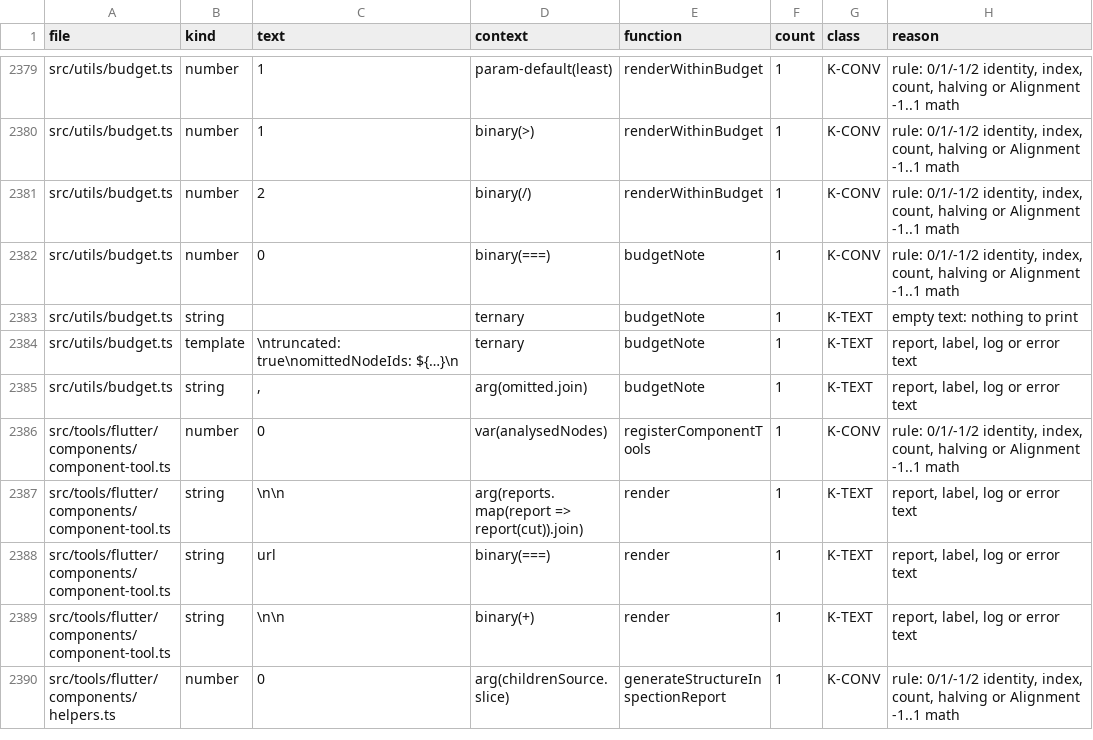
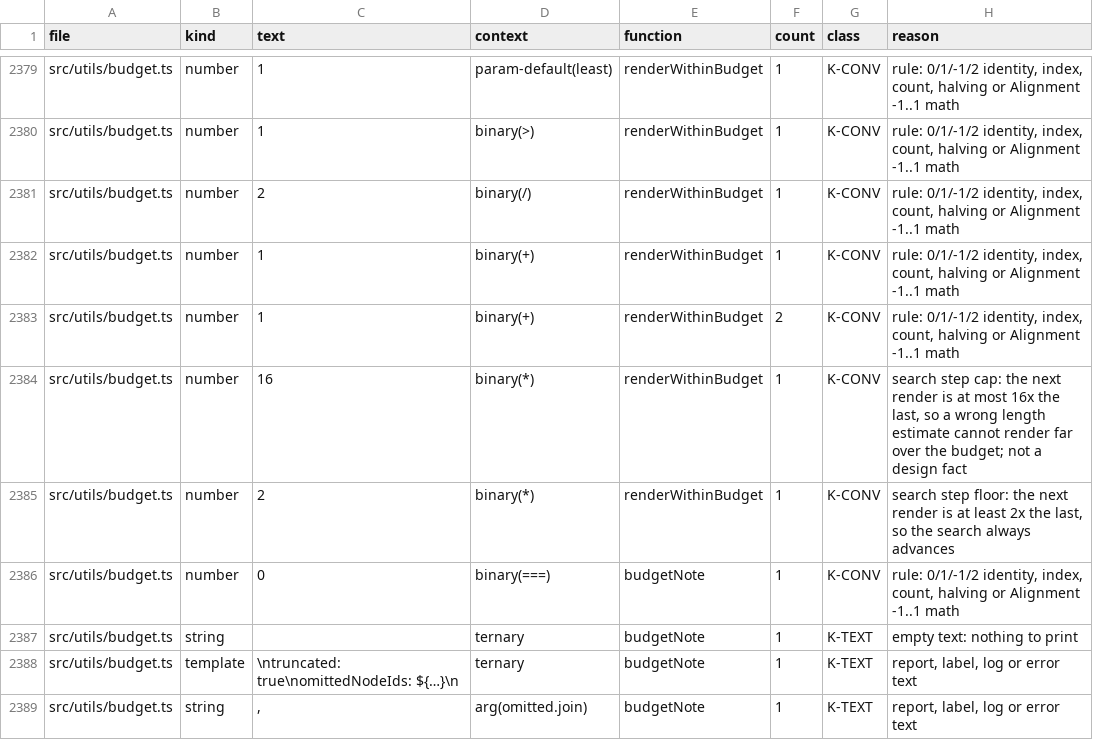
Before and after one commit to ahmedibrahim085/figma-flutter-mcp-extended, a TSV file: tools/literal-baseline.tsv, drawn as a sheet; only a part is shown, gaps mark what is left out; the shorter side is filled out with more unchanged rows.

```diff
--- a/tools/literal-baseline.tsv
+++ b/tools/literal-baseline.tsv
@@ -2381,2 +2381,6 @@ src/utils/budget.ts	number	1	binary(>)	renderWithinBudget	1	K-CONV	rule: 0/1/-1/
 src/utils/budget.ts	number	2	binary(/)	renderWithinBudget	1	K-CONV	rule: 0/1/-1/2 identity, index, count, halving or Alignment -1..1 math
+src/utils/budget.ts	number	1	binary(+)	renderWithinBudget	1	K-CONV	rule: 0/1/-1/2 identity, index, count, halving or Alignment -1..1 math
+src/utils/budget.ts	number	1	binary(+)	renderWithinBudget	2	K-CONV	rule: 0/1/-1/2 identity, index, count, halving or Alignment -1..1 math
+src/utils/budget.ts	number	16	binary(*)	renderWithinBudget	1	K-CONV	search step cap: the next render is at most 16x the last, so a wrong length estimate cannot render far over the budget; not a design fact
+src/utils/budget.ts	number	2	binary(*)	renderWithinBudget	1	K-CONV	search step floor: the next render is at least 2x the last, so the search always advances
 src/utils/budget.ts	number	0	binary(===)	budgetNote	1	K-CONV	rule: 0/1/-1/2 identity, index, count, halving or Alignment -1..1 math
```
Also changed, not shown: 2 other files.
